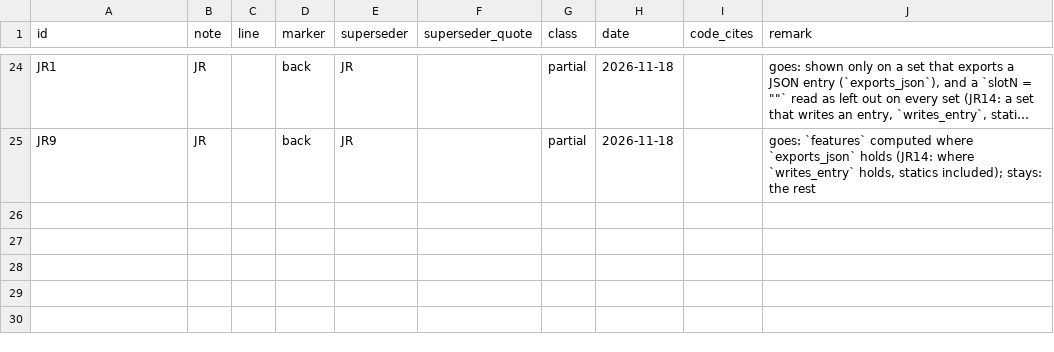
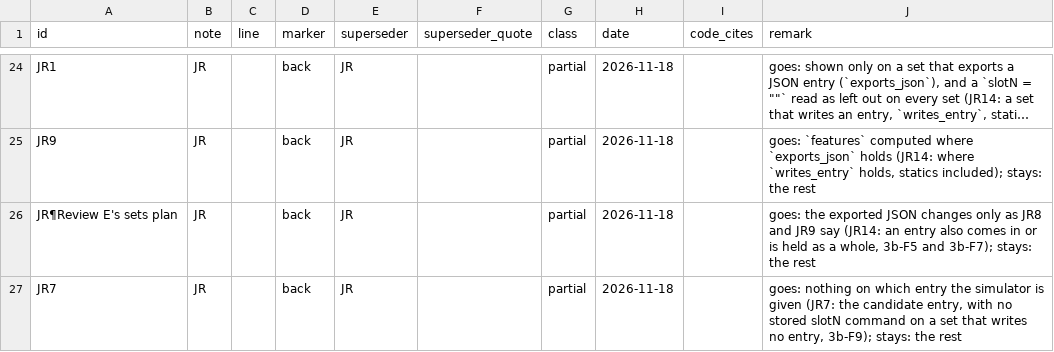
Before and after one commit to Alistra-za/Tessalith, a TSV file: tools/decisions-archive/2026-11-18-jr.tsv, drawn as a sheet; only a part is shown, gaps mark what is left out; long unchanged cells end in …; the diff names each change by its address in the sheet, - before the commit and + after, or states it on an @@ line.

Commit message:
gui: typed-path clash export test, a failing file walk, a pgpsim drift test; Note JR follows fix round 1 (review E1, 3b-F10)

```diff
--- a/tools/decisions-archive/2026-11-18-jr.tsv
+++ b/tools/decisions-archive/2026-11-18-jr.tsv
+row 26: JR¶Review E's sets plan | JR |  | back | JR |  | partial | 2026-11-18 |  | goes: the exported JSON changes only as JR8 and JR9 say (JR14: an entry also comes in or is held as a whole, 3b-F5 and 3b-F7); stays: the rest
+row 27: JR7 | JR |  | back | JR |  | partial | 2026-11-18 |  | goes: nothing on which entry the simulator is given (JR7: the candidate entry, with no stored slotN command on a set that writes no entry, 3b-F9); stays: the rest
```
Also changed, not shown: 6 other files.
